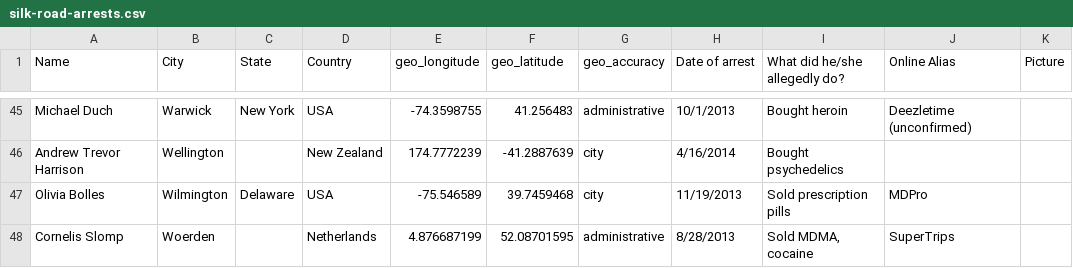
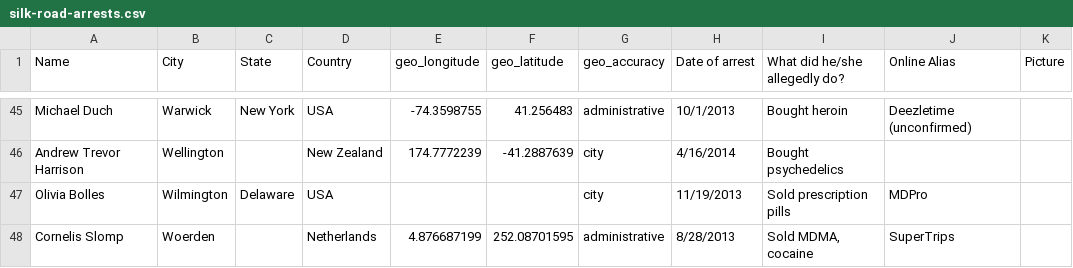
Before and after one commit to dataproofer/Dataproofer, a CSV file: sample-datasets/silk-road-arrests.csv, drawn as a sheet; only a part is shown, gaps mark what is left out; the diff names each change by its address in the sheet, - before the commit and + after, or states it on an @@ line.

Commit message:
activate geo-suite and add test data

```diff
--- a/sample-datasets/silk-road-arrests.csv
+++ b/sample-datasets/silk-road-arrests.csv
-E47 (geo_longitude): -75.546589
+E47 (geo_longitude): (empty)
-F47 (geo_latitude): 39.7459468
+F47 (geo_latitude): (empty)
-F48 (geo_latitude): 52.08701595
+F48 (geo_latitude): 252.08701595
```
Also changed, not shown: 2 other files.
